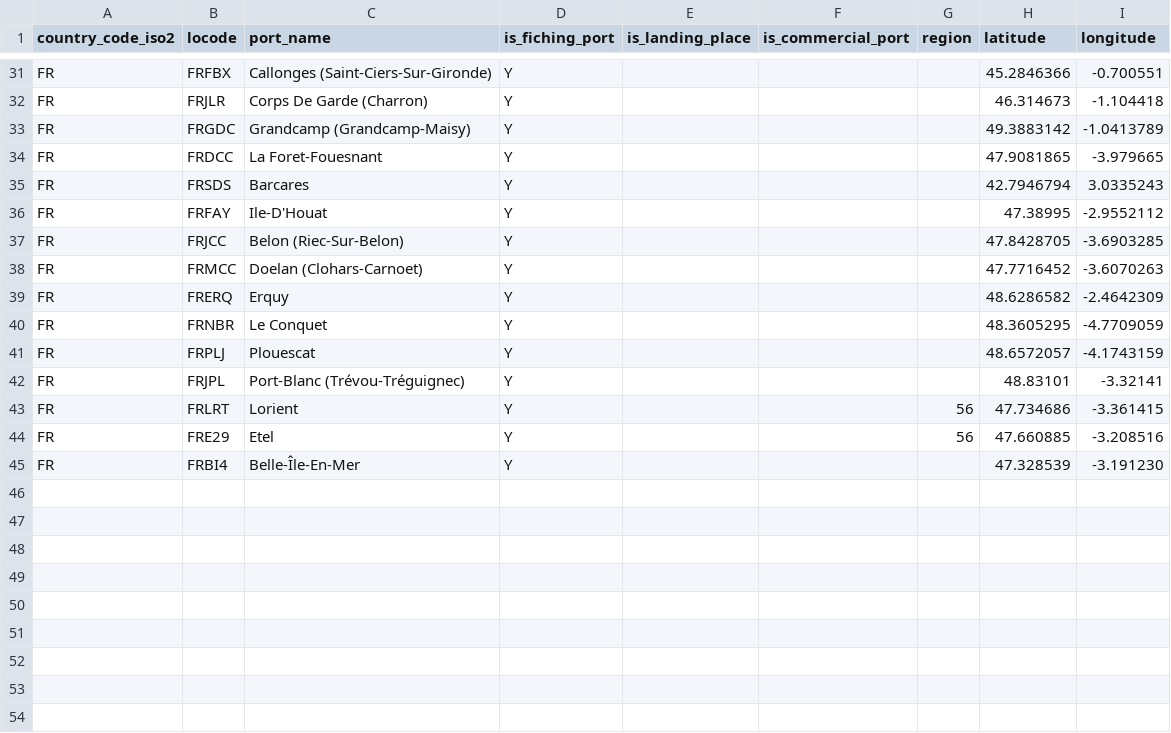
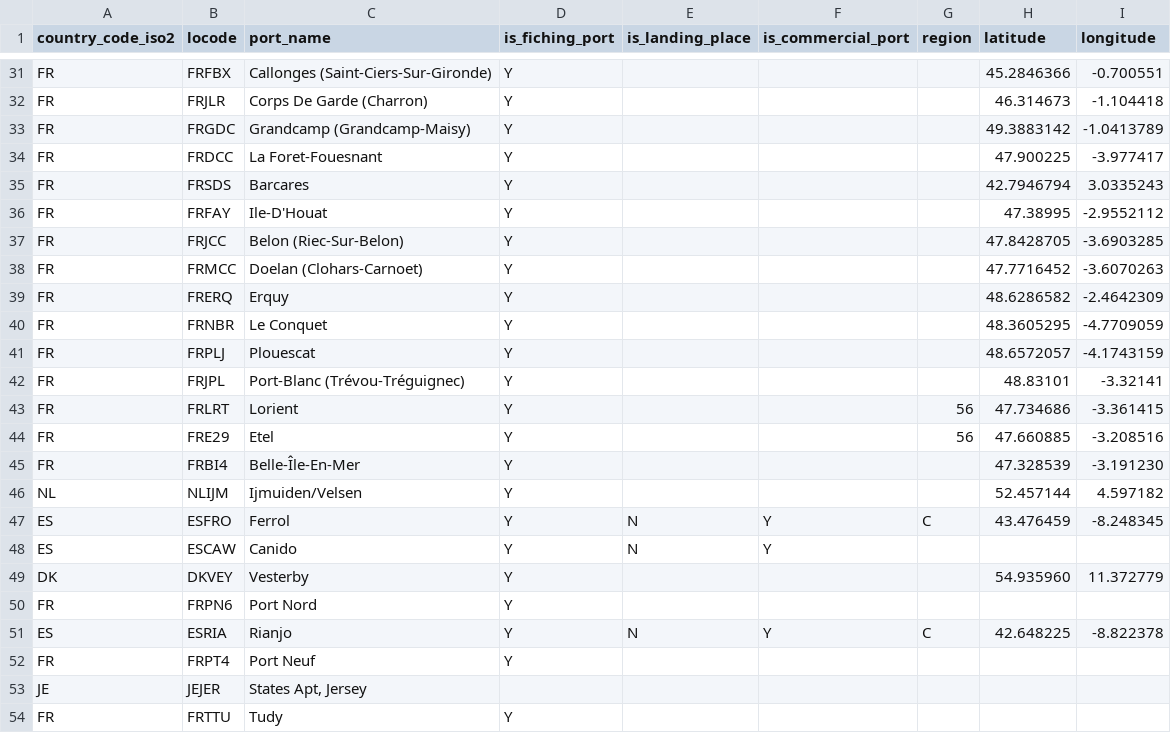
Before and after one commit to MTES-MCT/monitorfish, a CSV file: datascience/src/pipeline/data/manually_added_ports.csv, drawn as a sheet; only a part is shown, gaps mark what is left out.

Commit message:
Correct some port positions manually

```diff
--- a/datascience/src/pipeline/data/manually_added_ports.csv
+++ b/datascience/src/pipeline/data/manually_added_ports.csv
@@ -33,3 +33,3 @@ FR,FRJLR,Corps De Garde (Charron),Y,,,,46.314673,-1.104418
 FR,FRGDC,Grandcamp (Grandcamp-Maisy),Y,,,,49.3883142,-1.0413789
-FR,FRDCC,La Foret-Fouesnant,Y,,,,47.9081865,-3.979665
+FR,FRDCC,La Foret-Fouesnant,Y,,,,47.900225,-3.977417
 FR,FRSDS,Barcares,Y,,,,42.7946794,3.0335243
@@ -45 +45,10 @@ FR,FRE29,Etel,Y,,,56,47.660885,-3.208516
 FR,FRBI4,Belle-Île-En-Mer,Y,,,,47.328539,-3.191230
+NL,NLIJM,Ijmuiden/Velsen,Y,,,,52.457144," 4.597182"
+ES,ESFRO,Ferrol,Y,N,Y,C,43.476459,-8.248345
+ES,ESCAW,Canido,Y,N,Y,,,
+DK,DKVEY,Vesterby,Y,,,,54.935960,11.372779
+FR,FRPN6,Port Nord,Y,,,,,
+ES,ESRIA,Rianjo,Y,N,Y,C,42.648225,-8.822378
+FR,FRPT4,Port Neuf,Y,,,,,
+JE,JEJER,"States Apt, Jersey",,,,,,
+FR,FRTTU,Tudy,Y,,,,,
```
